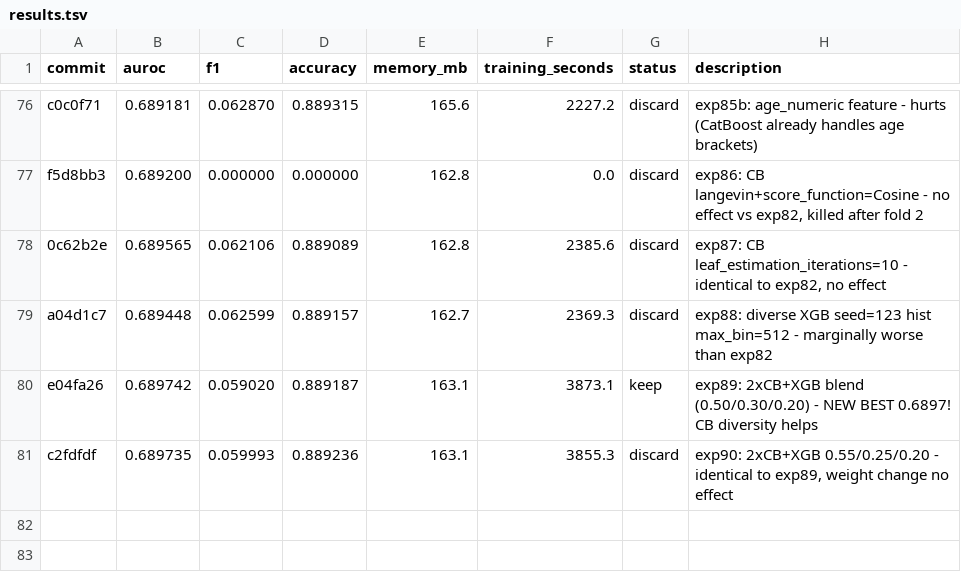
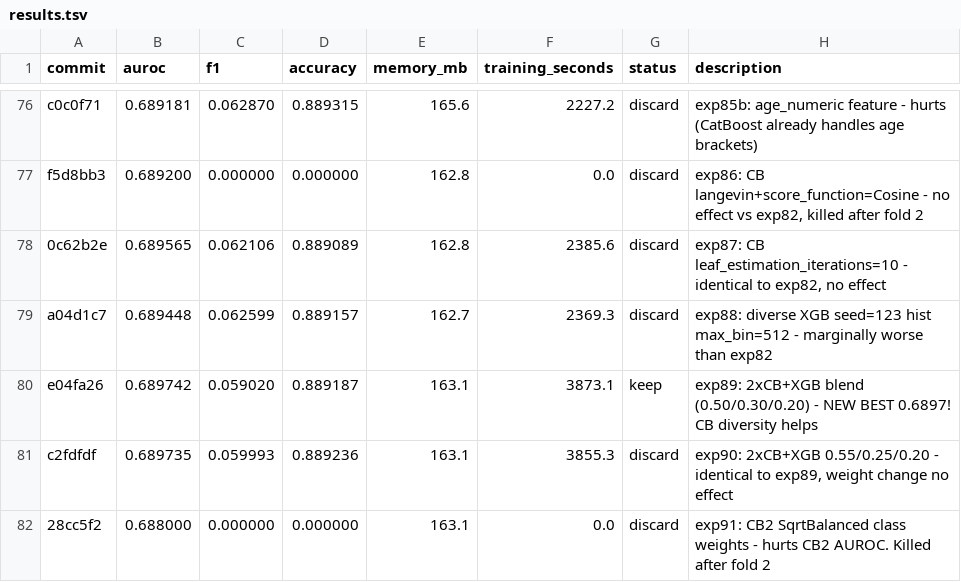
Before and after one commit to jcl347/re-admit, a TSV file: results.tsv, drawn as a sheet; only a part is shown, gaps mark what is left out.

```diff
--- a/results.tsv
+++ b/results.tsv
@@ -81 +81,2 @@ e04fa26	0.689742	0.059020	0.889187	163.1	3873.1	keep	exp89: 2xCB+XGB blend (0.50
 c2fdfdf	0.689735	0.059993	0.889236	163.1	3855.3	discard	exp90: 2xCB+XGB 0.55/0.25/0.20 - identical to exp89, weight change no effect
+28cc5f2	0.688000	0.000000	0.000000	163.1	0.0	discard	exp91: CB2 SqrtBalanced class weights - hurts CB2 AUROC. Killed after fold 2
```
Also changed, not shown: 1 other file.
